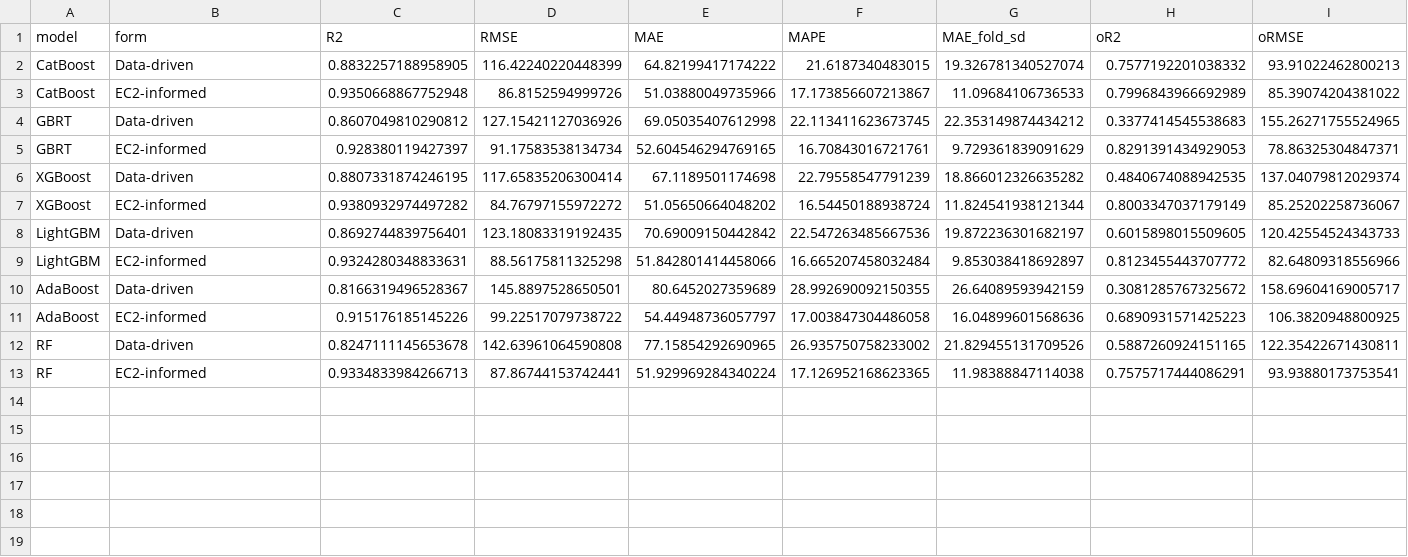
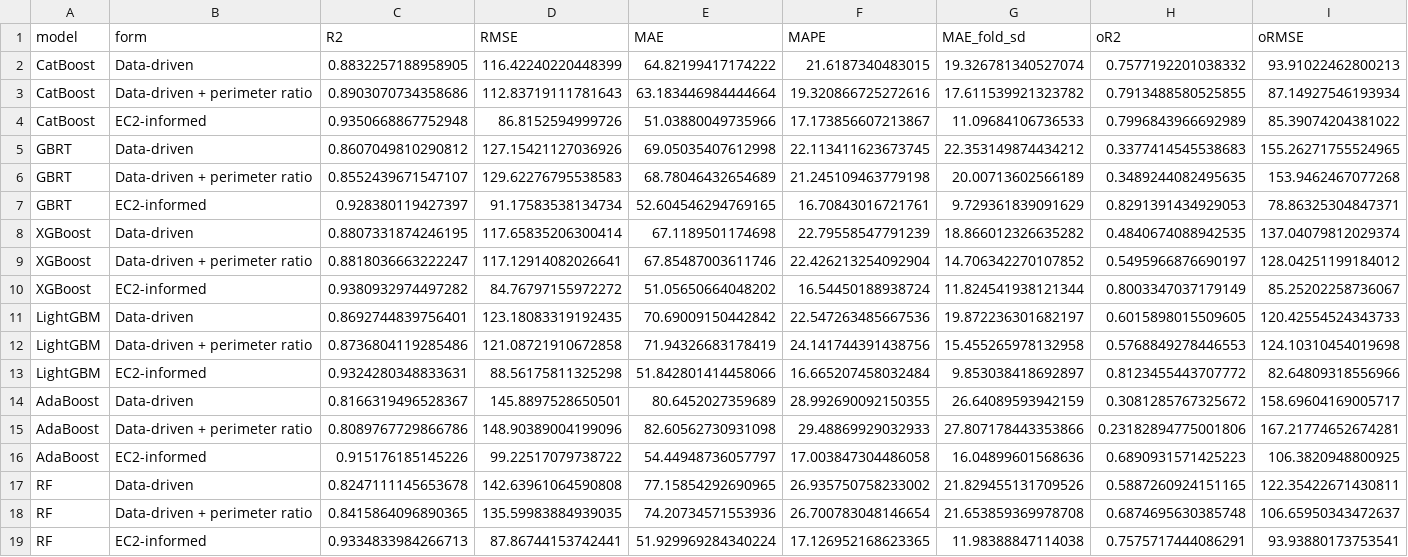
Before and after one commit to lekhuong/OpenPunch, a CSV file: analysis/results/table2.csv, drawn as a sheet; only a part is shown; rows hold the shown columns only; the diff names each change by its address in the sheet, - before the commit and + after, or states it on an @@ line.

Commit message:
Results for revision v3: control formulation, nested random CV, leave-one-group-out, stats_v3, Figs. 4-5

```diff
--- a/analysis/results/table2.csv
+++ b/analysis/results/table2.csv
+row 3: CatBoost | Data-driven + perimeter ratio | 0.8903070734358686 | 112.83719111781643 | 63.183446984444664 | 19.320866725272616 | 17.611539921323782 | 0.7913488580525855 | 87.14927546193934
+row 6: GBRT | Data-driven + perimeter ratio | 0.8552439671547107 | 129.62276795538583 | 68.78046432654689 | 21.245109463779198 | 20.00713602566189 | 0.3489244082495635 | 153.9462467077268
+row 9: XGBoost | Data-driven + perimeter ratio | 0.8818036663222247 | 117.12914082026641 | 67.85487003611746 | 22.426213254092904 | 14.706342270107852 | 0.5495966876690197 | 128.04251199184012
+row 12: LightGBM | Data-driven + perimeter ratio | 0.8736804119285486 | 121.08721910672858 | 71.94326683178419 | 24.141744391438756 | 15.455265978132958 | 0.5768849278446553 | 124.10310454019698
+row 15: AdaBoost | Data-driven + perimeter ratio | 0.8089767729866786 | 148.90389004199096 | 82.60562730931098 | 29.48869929032933 | 27.807178443353866 | 0.23182894775001806 | 167.21774652674281
+row 18: RF | Data-driven + perimeter ratio | 0.8415864096890365 | 135.59983884939035 | 74.20734571553936 | 26.700783048146654 | 21.653859369978708 | 0.6874695630385748 | 106.65950343472637
```
Also changed, not shown: 25 other files.
